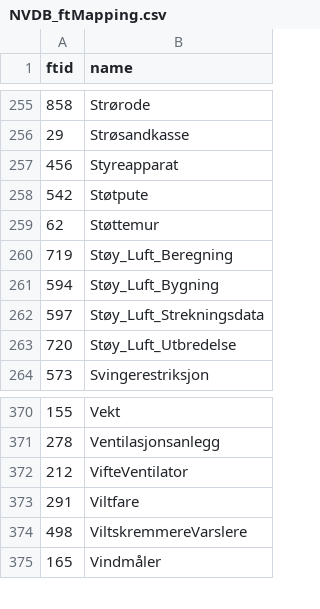
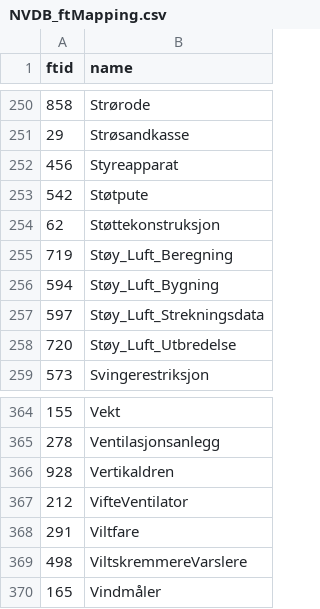
Before and after one commit to jetgeo/NVDBGML, a CSV file: XSD/NVDB_ftMapping.csv, drawn as a sheet; only a part is shown, gaps mark what is left out; the diff covers the shown part only.

```diff
--- a/XSD/NVDB_ftMapping.csv
+++ b/XSD/NVDB_ftMapping.csv
@@ -258,3 +253,3 @@ ftid;name
 542;Støtpute
-62;Støttemur
+62;Støttekonstruksjon
 719;Støy_Luft_Beregning
@@ -371,2 +365,3 @@ ftid;name
 278;Ventilasjonsanlegg
+928;Vertikaldren
 212;VifteVentilator
```
Also changed, not shown: 5 added rows, 11 removed rows and 1 edited cell elsewhere in this file, XSD/NVDB_enMapping.csv, XSD/NVDB_ptMapping.csv, 2 other files.
